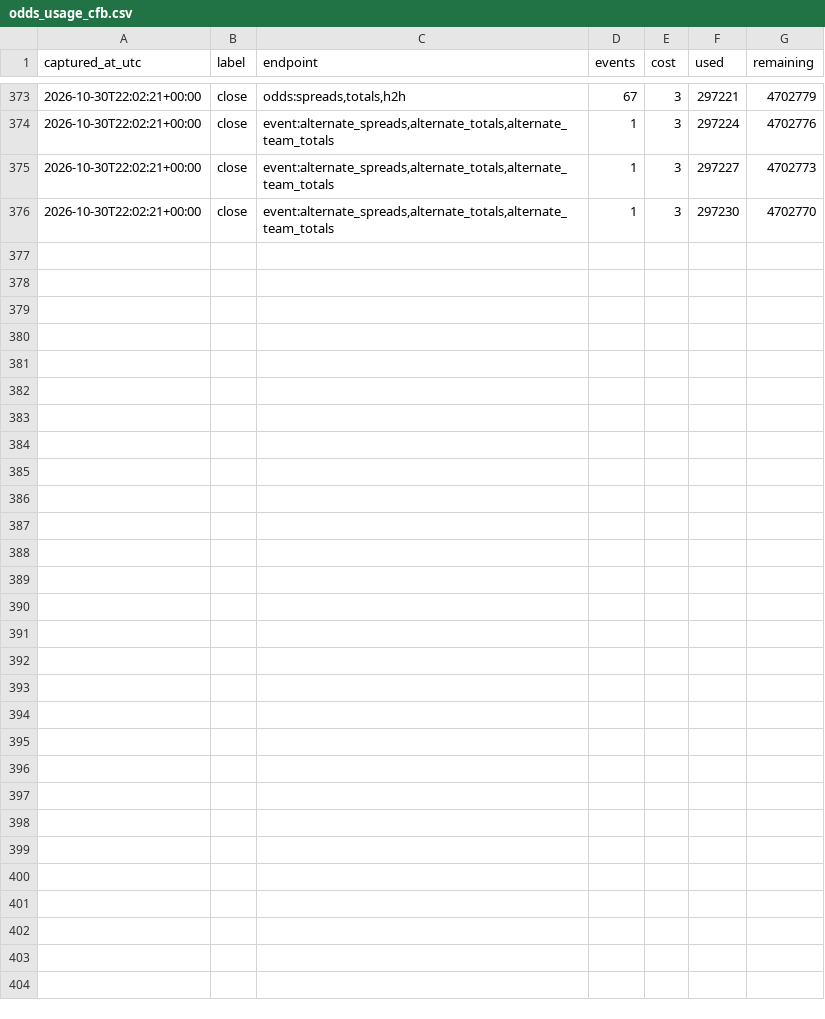
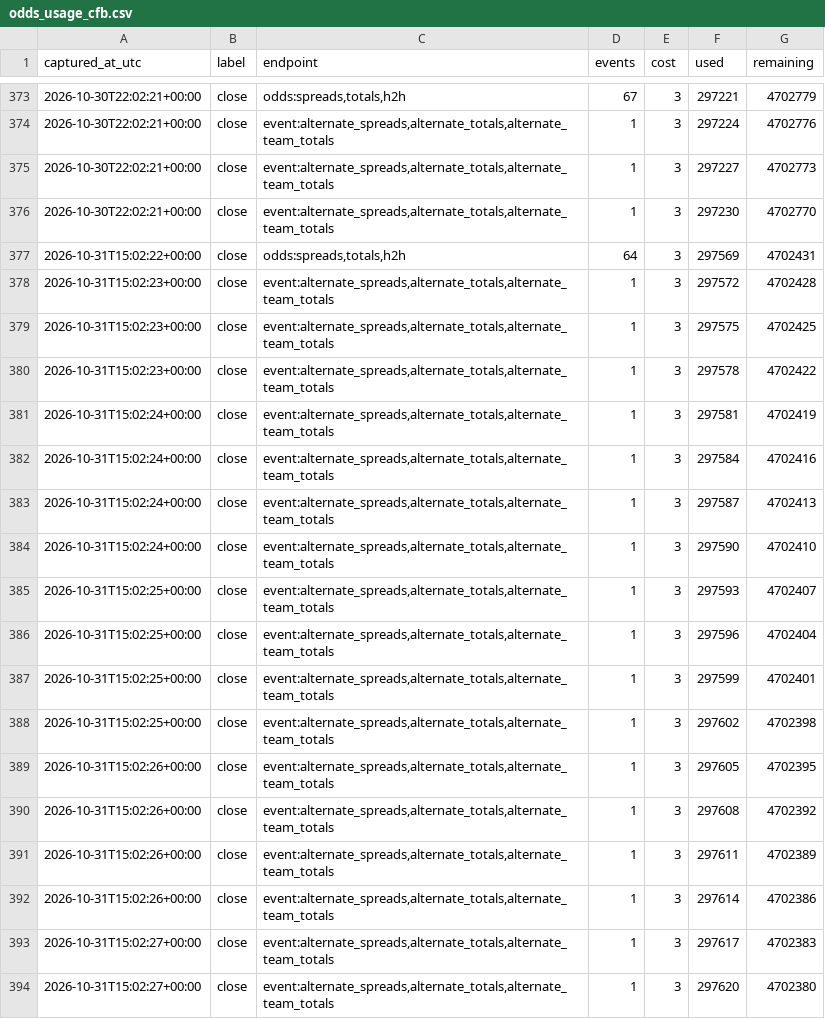
Before and after one commit to fozzyyozzy/edge-index, a CSV file: data/cfb/lines/odds_usage_cfb.csv, drawn as a sheet; only a part is shown, gaps mark what is left out; the diff names each change by its address in the sheet, - before the commit and + after, or states it on an @@ line.

Commit message:
cfb lines 2026-10-31:sat11

```diff
--- a/data/cfb/lines/odds_usage_cfb.csv
+++ b/data/cfb/lines/odds_usage_cfb.csv
+row 377: 2026-10-31T15:02:22+00:00 | close | odds:spreads,totals,h2h | 64 | 3 | 297569 | 4702431
+row 378: 2026-10-31T15:02:23+00:00 | close | event:alternate_spreads,alternate_totals,alternate_team_totals | 1 | 3 | 297572 | 4702428
+row 379: 2026-10-31T15:02:23+00:00 | close | event:alternate_spreads,alternate_totals,alternate_team_totals | 1 | 3 | 297575 | 4702425
+row 380: 2026-10-31T15:02:23+00:00 | close | event:alternate_spreads,alternate_totals,alternate_team_totals | 1 | 3 | 297578 | 4702422
+row 381: 2026-10-31T15:02:24+00:00 | close | event:alternate_spreads,alternate_totals,alternate_team_totals | 1 | 3 | 297581 | 4702419
+row 382: 2026-10-31T15:02:24+00:00 | close | event:alternate_spreads,alternate_totals,alternate_team_totals | 1 | 3 | 297584 | 4702416
+row 383: 2026-10-31T15:02:24+00:00 | close | event:alternate_spreads,alternate_totals,alternate_team_totals | 1 | 3 | 297587 | 4702413
+row 384: 2026-10-31T15:02:24+00:00 | close | event:alternate_spreads,alternate_totals,alternate_team_totals | 1 | 3 | 297590 | 4702410
+row 385: 2026-10-31T15:02:25+00:00 | close | event:alternate_spreads,alternate_totals,alternate_team_totals | 1 | 3 | 297593 | 4702407
+row 386: 2026-10-31T15:02:25+00:00 | close | event:alternate_spreads,alternate_totals,alternate_team_totals | 1 | 3 | 297596 | 4702404
+row 387: 2026-10-31T15:02:25+00:00 | close | event:alternate_spreads,alternate_totals,alternate_team_totals | 1 | 3 | 297599 | 4702401
+row 388: 2026-10-31T15:02:25+00:00 | close | event:alternate_spreads,alternate_totals,alternate_team_totals | 1 | 3 | 297602 | 4702398
+row 389: 2026-10-31T15:02:26+00:00 | close | event:alternate_spreads,alternate_totals,alternate_team_totals | 1 | 3 | 297605 | 4702395
+row 390: 2026-10-31T15:02:26+00:00 | close | event:alternate_spreads,alternate_totals,alternate_team_totals | 1 | 3 | 297608 | 4702392
+row 391: 2026-10-31T15:02:26+00:00 | close | event:alternate_spreads,alternate_totals,alternate_team_totals | 1 | 3 | 297611 | 4702389
+row 392: 2026-10-31T15:02:26+00:00 | close | event:alternate_spreads,alternate_totals,alternate_team_totals | 1 | 3 | 297614 | 4702386
+row 393: 2026-10-31T15:02:27+00:00 | close | event:alternate_spreads,alternate_totals,alternate_team_totals | 1 | 3 | 297617 | 4702383
+row 394: 2026-10-31T15:02:27+00:00 | close | event:alternate_spreads,alternate_totals,alternate_team_totals | 1 | 3 | 297620 | 4702380
```
Also changed, not shown: 5 other files.
